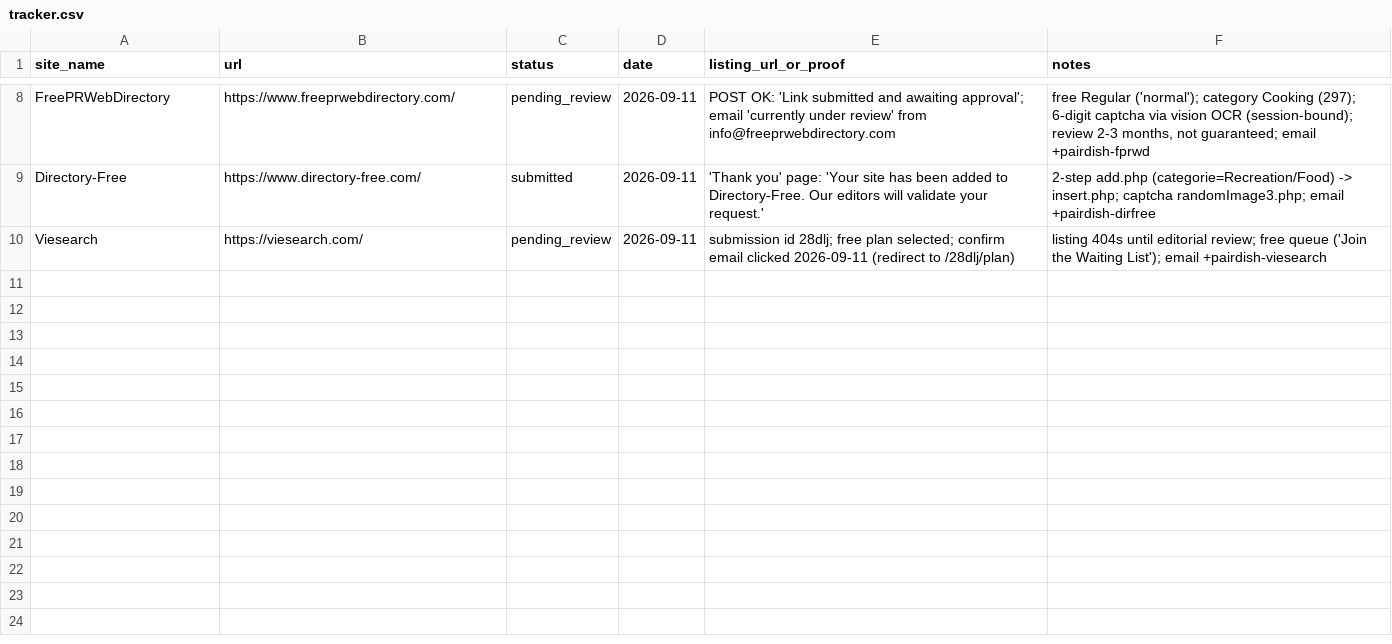
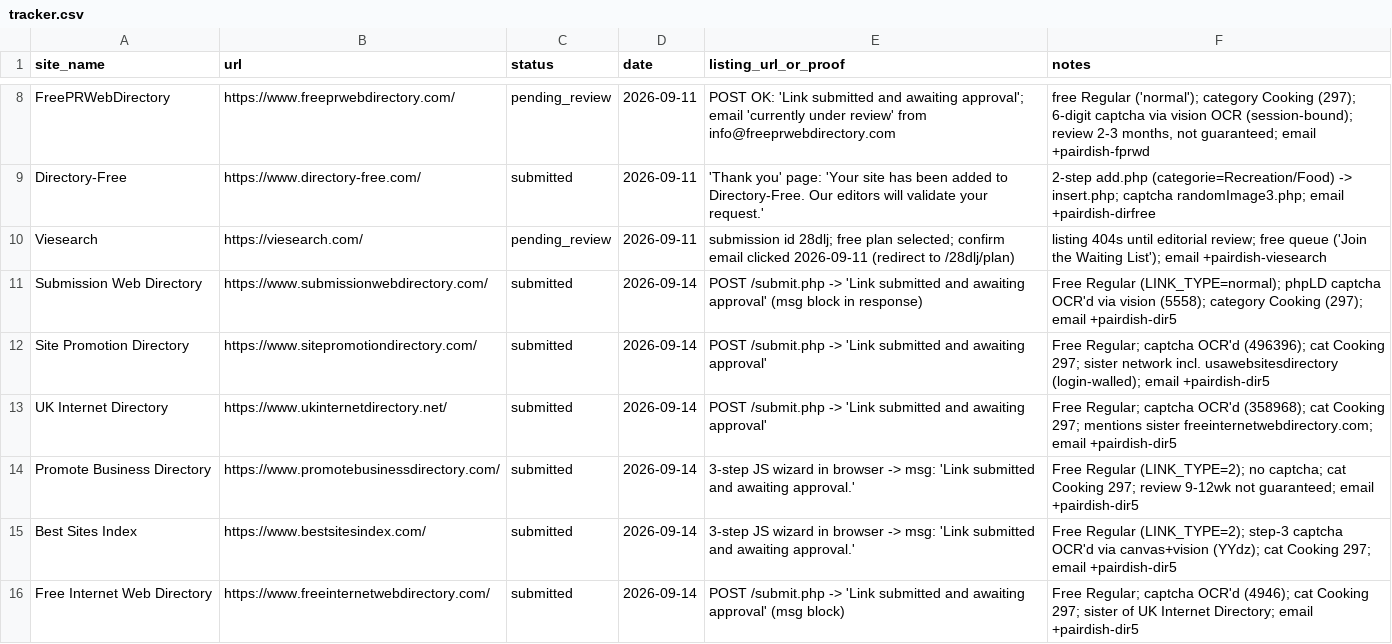
Before and after one commit to abdul712/pairdish, a CSV file: outreach/tracker.csv, drawn as a sheet; only a part is shown, gaps mark what is left out; the diff names each change by its address in the sheet, - before the commit and + after, or states it on an @@ line.

Commit message:
run-5: internal-linking layer (relatedGuides cards on all 8 articles) + 6 free directory submissions + monitoring/mail/bing scripts

```diff
--- a/outreach/tracker.csv
+++ b/outreach/tracker.csv
+row 11: Submission Web Directory | https://www.submissionwebdirectory.com/ | submitted | 2026-09-14 | POST /submit.php -> 'Link submitted and awaiting approval' (msg block in response) | Free Regular (LINK_TYPE=normal); phpLD captcha OCR'd via vision (5558); category Cooking (297); email +pairdish-dir5
+row 12: Site Promotion Directory | https://www.sitepromotiondirectory.com/ | submitted | 2026-09-14 | POST /submit.php -> 'Link submitted and awaiting approval' | Free Regular; captcha OCR'd (496396); cat Cooking 297; sister network incl. usawebsitesdirectory (login-walled); email +pairdish-dir5
+row 13: UK Internet Directory | https://www.ukinternetdirectory.net/ | submitted | 2026-09-14 | POST /submit.php -> 'Link submitted and awaiting approval' | Free Regular; captcha OCR'd (358968); cat Cooking 297; mentions sister freeinternetwebdirectory.com; email +pairdish-dir5
+row 14: Promote Business Directory | https://www.promotebusinessdirectory.com/ | submitted | 2026-09-14 | 3-step JS wizard in browser -> msg: 'Link submitted and awaiting approval.' | Free Regular (LINK_TYPE=2); no captcha; cat Cooking 297; review 9-12wk not guaranteed; email +pairdish-dir5
+row 15: Best Sites Index | https://www.bestsitesindex.com/ | submitted | 2026-09-14 | 3-step JS wizard in browser -> msg: 'Link submitted and awaiting approval.' | Free Regular (LINK_TYPE=2); step-3 captcha OCR'd via canvas+vision (YYdz); cat Cooking 297; email +pairdish-dir5
+row 16: Free Internet Web Directory | https://www.freeinternetwebdirectory.com/ | submitted | 2026-09-14 | POST /submit.php -> 'Link submitted and awaiting approval' (msg block) | Free Regular; captcha OCR'd (4946); cat Cooking 297; sister of UK Internet Directory; email +pairdish-dir5
```
Also changed, not shown: 13 other files.
